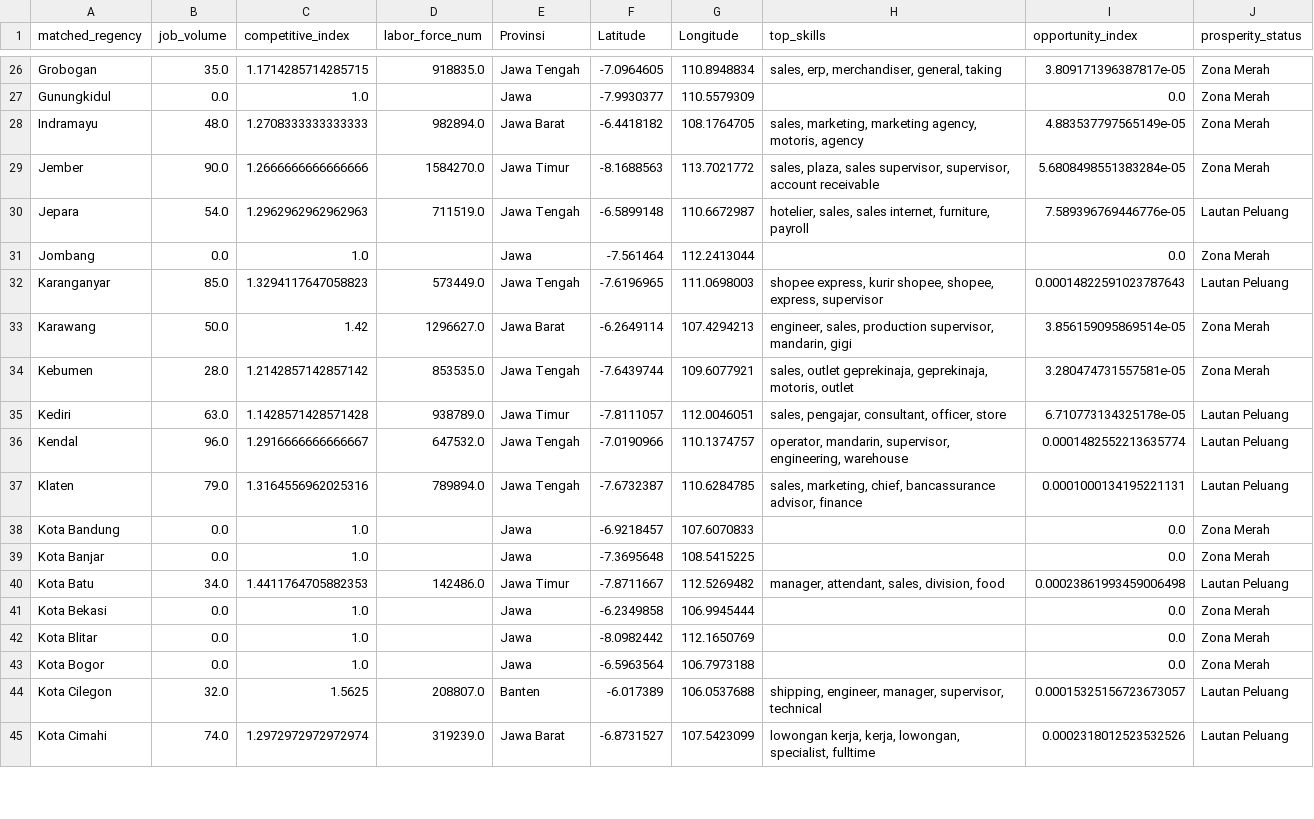
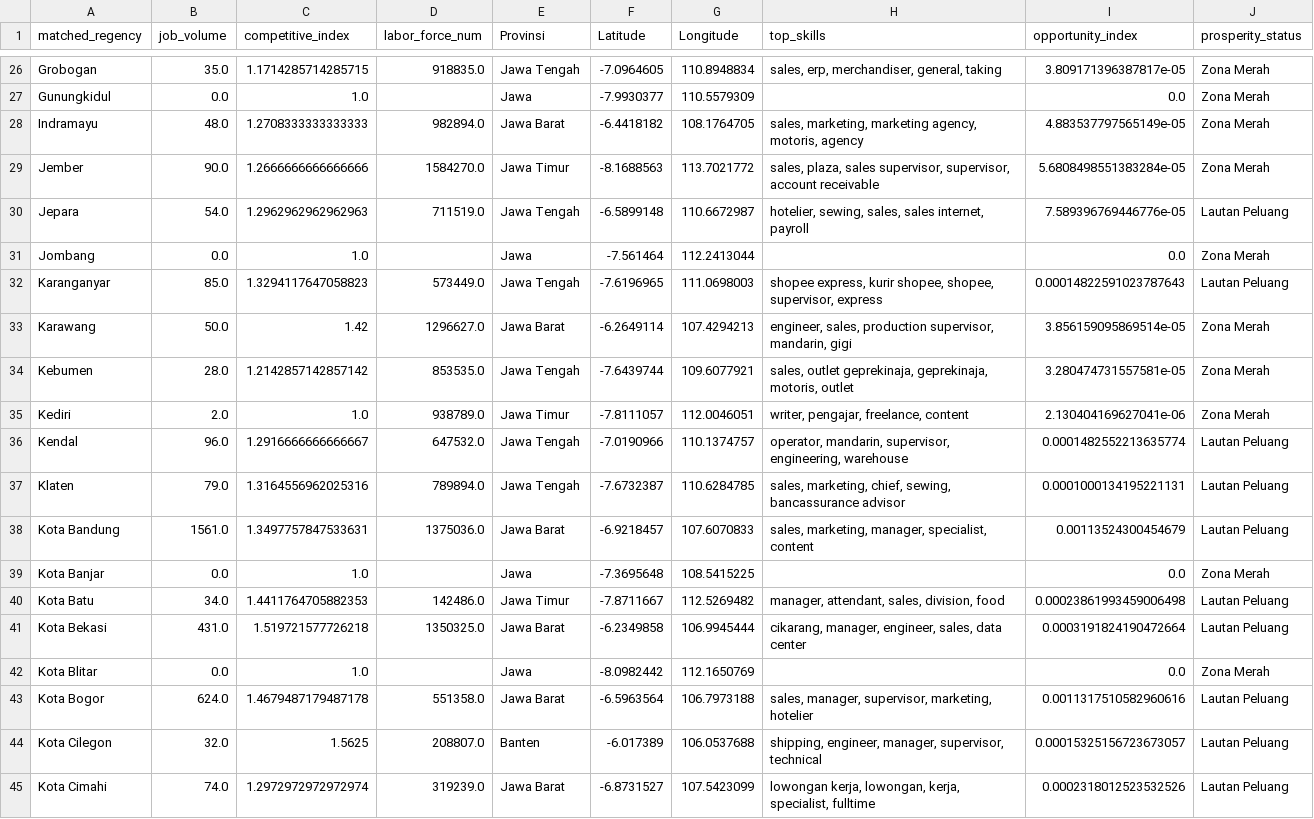
Before and after one commit to achilles157/clustering-jobs, a CSV file: data/java_job_market_final_analysis.csv, drawn as a sheet; only a part is shown, gaps mark what is left out; the diff covers the shown part only.

Commit message:
add executive report tab to dashboard and implement data integration pipeline

```diff
--- a/data/java_job_market_final_analysis.csv
+++ b/data/java_job_market_final_analysis.csv
@@ -29,17 +29,17 @@ Indramayu,48.0,1.2708333333333333,982894.0,Jawa Barat,-6.4418182,108.1764705,"sa
 Jember,90.0,1.2666666666666666,1584270.0,Jawa Timur,-8.1688563,113.7021772,"sales, plaza, sales supervisor, supervisor, account receivable",5.6808498551383284e-05,Zona Merah
-Jepara,54.0,1.2962962962962963,711519.0,Jawa Tengah,-6.5899148,110.6672987,"hotelier, sales, sales internet, furniture, payroll",7.589396769446776e-05,Lautan Peluang
+Jepara,54.0,1.2962962962962963,711519.0,Jawa Tengah,-6.5899148,110.6672987,"hotelier, sewing, sales, sales internet, payroll",7.589396769446776e-05,Lautan Peluang
 Jombang,0.0,1.0,,Jawa,-7.561464,112.2413044,,0.0,Zona Merah
-Karanganyar,85.0,1.3294117647058823,573449.0,Jawa Tengah,-7.6196965,111.0698003,"shopee express, kurir shopee, shopee, express, supervisor",0.00014822591023787643,Lautan Peluang
+Karanganyar,85.0,1.3294117647058823,573449.0,Jawa Tengah,-7.6196965,111.0698003,"shopee express, kurir shopee, shopee, supervisor, express",0.00014822591023787643,Lautan Peluang
 Karawang,50.0,1.42,1296627.0,Jawa Barat,-6.2649114,107.4294213,"engineer, sales, production supervisor, mandarin, gigi",3.856159095869514e-05,Zona Merah
 Kebumen,28.0,1.2142857142857142,853535.0,Jawa Tengah,-7.6439744,109.6077921,"sales, outlet geprekinaja, geprekinaja, motoris, outlet",3.280474731557581e-05,Zona Merah
-Kediri,63.0,1.1428571428571428,938789.0,Jawa Timur,-7.8111057,112.0046051,"sales, pengajar, consultant, officer, store",6.710773134325178e-05,Lautan Peluang
+Kediri,2.0,1.0,938789.0,Jawa Timur,-7.8111057,112.0046051,"writer, pengajar, freelance, content",2.130404169627041e-06,Zona Merah
 Kendal,96.0,1.2916666666666667,647532.0,Jawa Tengah,-7.0190966,110.1374757,"operator, mandarin, supervisor, engineering, warehouse",0.0001482552213635774,Lautan Peluang
-Klaten,79.0,1.3164556962025316,789894.0,Jawa Tengah,-7.6732387,110.6284785,"sales, marketing, chief, bancassurance advisor, finance",0.0001000134195221131,Lautan Peluang
-Kota Bandung,0.0,1.0,,Jawa,-6.9218457,107.6070833,,0.0,Zona Merah
+Klaten,79.0,1.3164556962025316,789894.0,Jawa Tengah,-7.6732387,110.6284785,"sales, marketing, chief, sewing, bancassurance advisor",0.0001000134195221131,Lautan Peluang
+Kota Bandung,1561.0,1.3497757847533631,1375036.0,Jawa Barat,-6.9218457,107.6070833,"sales, marketing, manager, specialist, content",0.00113524300454679,Lautan Peluang
 Kota Banjar,0.0,1.0,,Jawa,-7.3695648,108.5415225,,0.0,Zona Merah
 Kota Batu,34.0,1.4411764705882353,142486.0,Jawa Timur,-7.8711667,112.5269482,"manager, attendant, sales, division, food",0.00023861993459006498,Lautan Peluang
-Kota Bekasi,0.0,1.0,,Jawa,-6.2349858,106.9945444,,0.0,Zona Merah
+Kota Bekasi,431.0,1.519721577726218,1350325.0,Jawa Barat,-6.2349858,106.9945444,"cikarang, manager, engineer, sales, data center",0.0003191824190472664,Lautan Peluang
 Kota Blitar,0.0,1.0,,Jawa,-8.0982442,112.1650769,,0.0,Zona Merah
-Kota Bogor,0.0,1.0,,Jawa,-6.5963564,106.7973188,,0.0,Zona Merah
+Kota Bogor,624.0,1.4679487179487178,551358.0,Jawa Barat,-6.5963564,106.7973188,"sales, manager, supervisor, marketing, hotelier",0.0011317510582960616,Lautan Peluang
 Kota Cilegon,32.0,1.5625,208807.0,Banten,-6.017389,106.0537688,"shipping, engineer, manager, supervisor, technical",0.00015325156723673057,Lautan Peluang
-Kota Cimahi,74.0,1.2972972972972974,319239.0,Jawa Barat,-6.8731527,107.5423099,"lowongan kerja, kerja, lowongan, specialist, fulltime",0.0002318012523532526,Lautan Peluang
+Kota Cimahi,74.0,1.2972972972972974,319239.0,Jawa Barat,-6.8731527,107.5423099,"lowongan kerja, lowongan, kerja, specialist, fulltime",0.0002318012523532526,Lautan Peluang
```
Also changed, not shown: 156 edited cells elsewhere in this file, data/java_job_market_hubs_final.csv, 3 other files.
